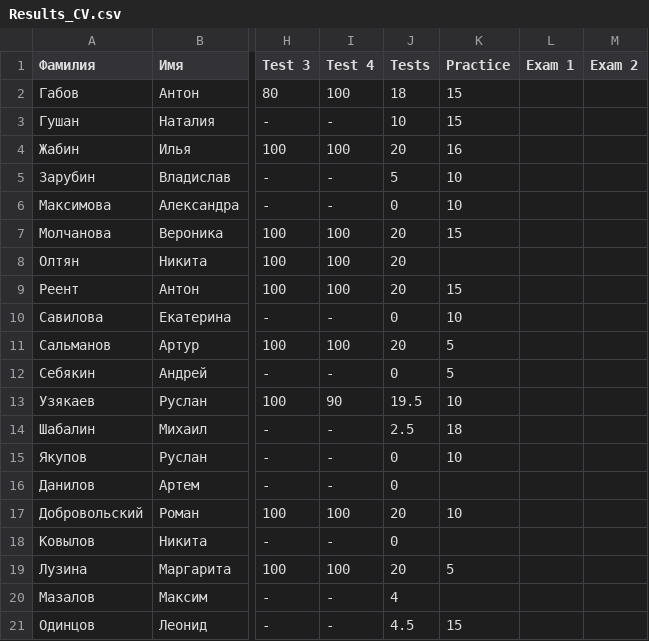
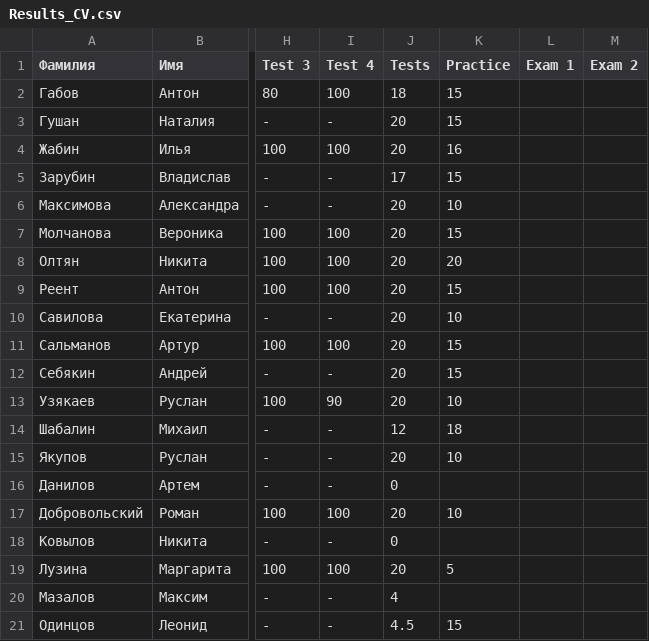
Before and after one commit to labintsev/pabd_cv, a CSV file: Results_CV.csv, drawn as a sheet; only a part is shown, gaps mark what is left out; the diff names each change by its address in the sheet, - before the commit and + after, or states it on an @@ line.

Commit message:
Update Results_CV.csv
1 group pre exam

```diff
--- a/Results_CV.csv
+++ b/Results_CV.csv
-J3 (Tests): 10
+J3 (Tests): 20
-J5 (Tests): 5
+J5 (Tests): 17
-K5 (Practice): 10
+K5 (Practice): 15
-J6 (Tests): 0
+J6 (Tests): 20
-K8 (Practice): (empty)
+K8 (Practice): 20
-J10 (Tests): 0
+J10 (Tests): 20
-K11:K12 (Practice): 5
+K11:K12 (Practice): 15
-J12 (Tests): 0
+J12 (Tests): 20
-J13 (Tests): 19.5
+J13 (Tests): 20
-J14 (Tests): 2.5
+J14 (Tests): 12
-J15 (Tests): 0
+J15 (Tests): 20
```
